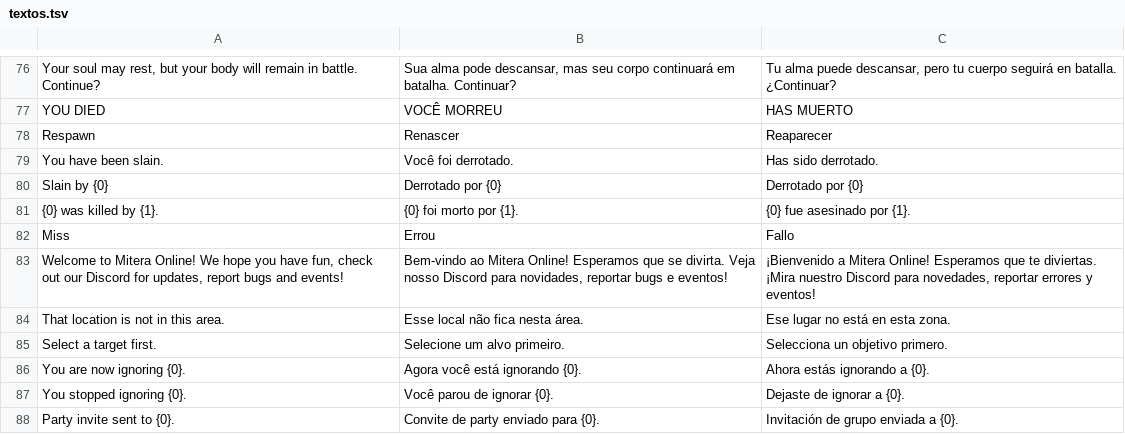
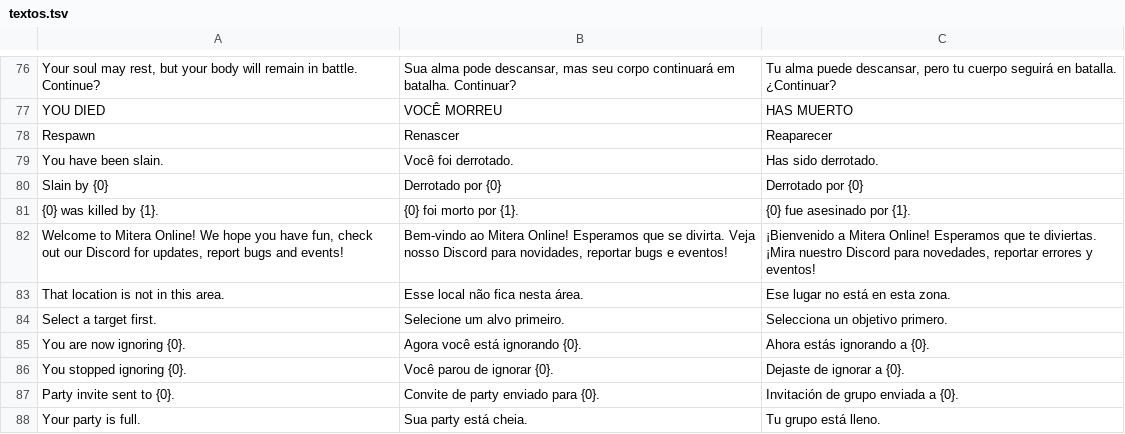
Before and after one commit to testclaudeacc/liar, a TSV file: i18n/textos.tsv, drawn as a sheet; only a part is shown, gaps mark what is left out; the shorter side is filled out with more unchanged rows; the diff names each change by its address in the sheet, - before the commit and + after, or states it on an @@ line.

```diff
--- a/i18n/textos.tsv
+++ b/i18n/textos.tsv
-row 82: Miss | Errou | Fallo
```
Also changed, not shown: 5 other files.
